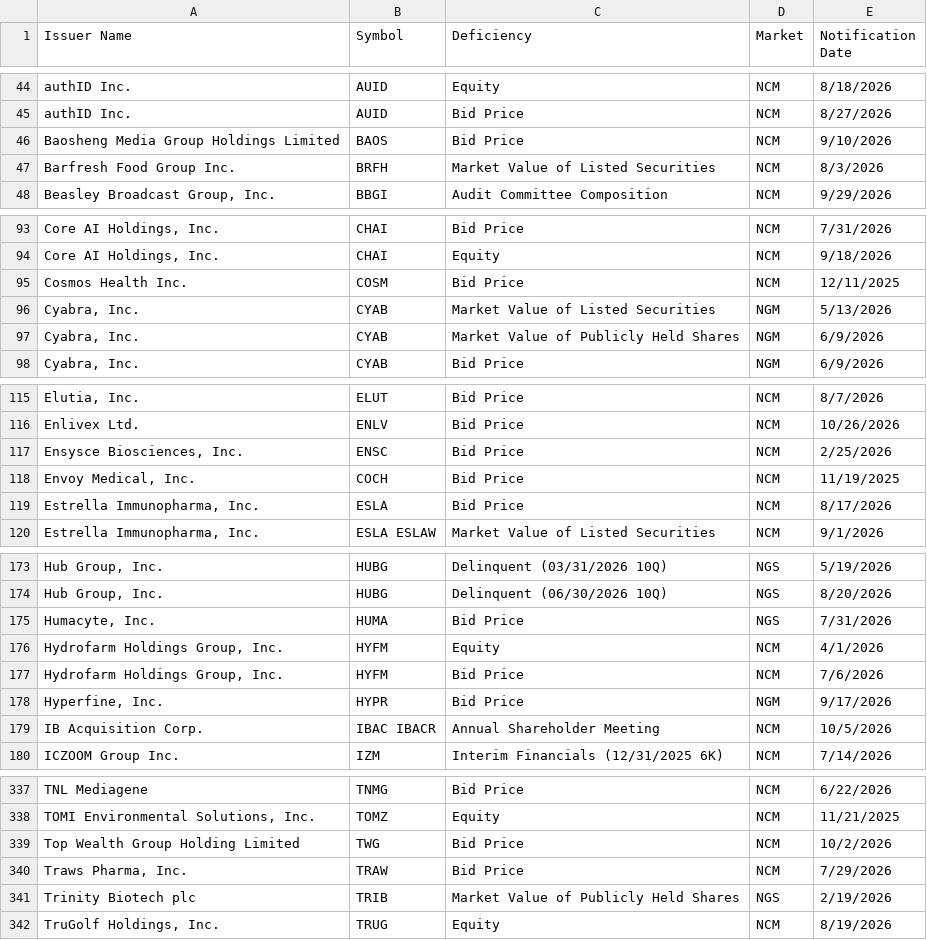
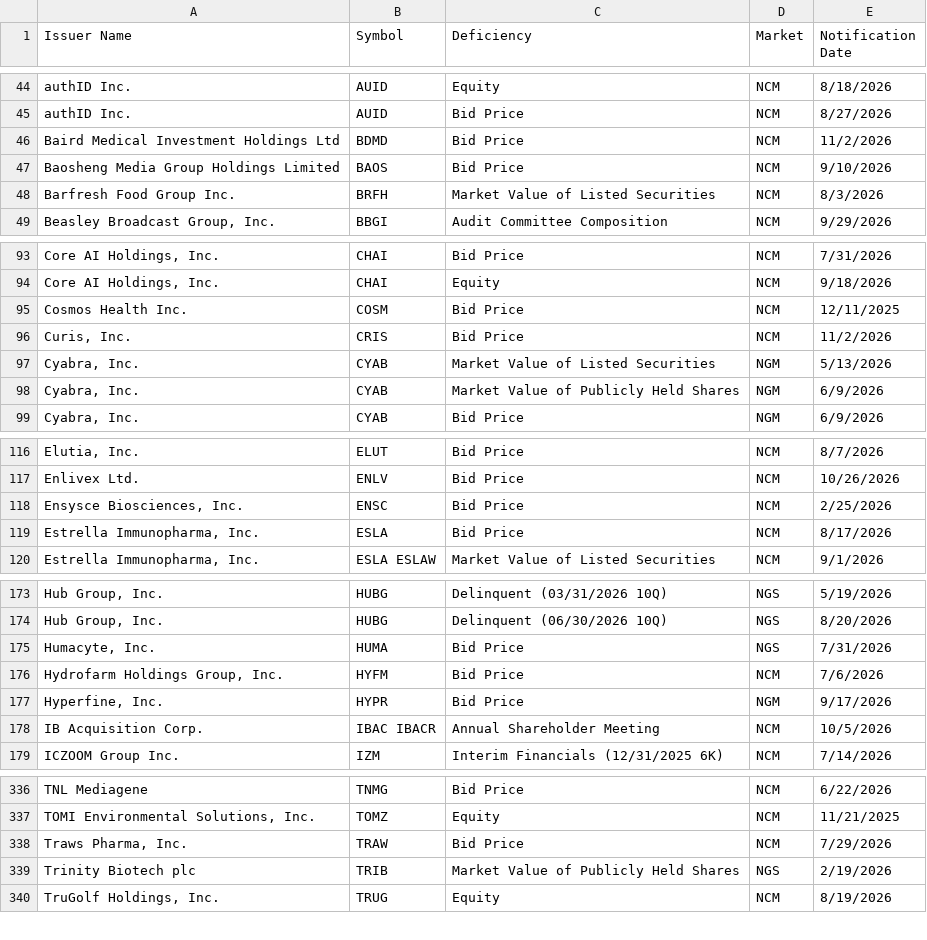
Before and after one commit to ieattokens/noncompliance, a CSV file: noncompliance.csv, drawn as a sheet; only a part is shown, gaps mark what is left out; the diff covers the shown part only.

```diff
--- a/noncompliance.csv
+++ b/noncompliance.csv
@@ -45,2 +45,3 @@
 "authID Inc.","AUID","Bid Price","NCM","8/27/2026"
+"Baird Medical Investment Holdings Ltd","BDMD","Bid Price","NCM","11/2/2026"
 "Baosheng Media Group Holdings Limited","BAOS","Bid Price","NCM","9/10/2026"
@@ -95,2 +95,3 @@
 "Cosmos Health Inc.","COSM","Bid Price","NCM","12/11/2025"
+"Curis, Inc.","CRIS","Bid Price","NCM","11/2/2026"
 "Cyabra, Inc.","CYAB","Market Value of Listed Securities","NGM","5/13/2026"
@@ -117,3 +118,2 @@
 "Ensysce Biosciences, Inc.","ENSC","Bid Price","NCM","2/25/2026"
-"Envoy Medical, Inc.","COCH","Bid Price","NCM","11/19/2025"
 "Estrella Immunopharma, Inc.","ESLA","Bid Price","NCM","8/17/2026"
@@ -175,3 +175,2 @@
 "Humacyte, Inc.","HUMA","Bid Price","NGS","7/31/2026"
-"Hydrofarm Holdings Group, Inc.","HYFM","Equity","NCM","4/1/2026"
 "Hydrofarm Holdings Group, Inc.","HYFM","Bid Price","NCM","7/6/2026"
@@ -338,3 +337,2 @@
 "TOMI Environmental Solutions, Inc.","TOMZ","Equity","NCM","11/21/2025"
-"Top Wealth Group Holding Limited","TWG","Bid Price","NCM","10/2/2026"
 "Traws Pharma, Inc.","TRAW","Bid Price","NCM","7/29/2026"
```
Also changed, not shown: 1 removed row elsewhere in this file, 1 other file.
